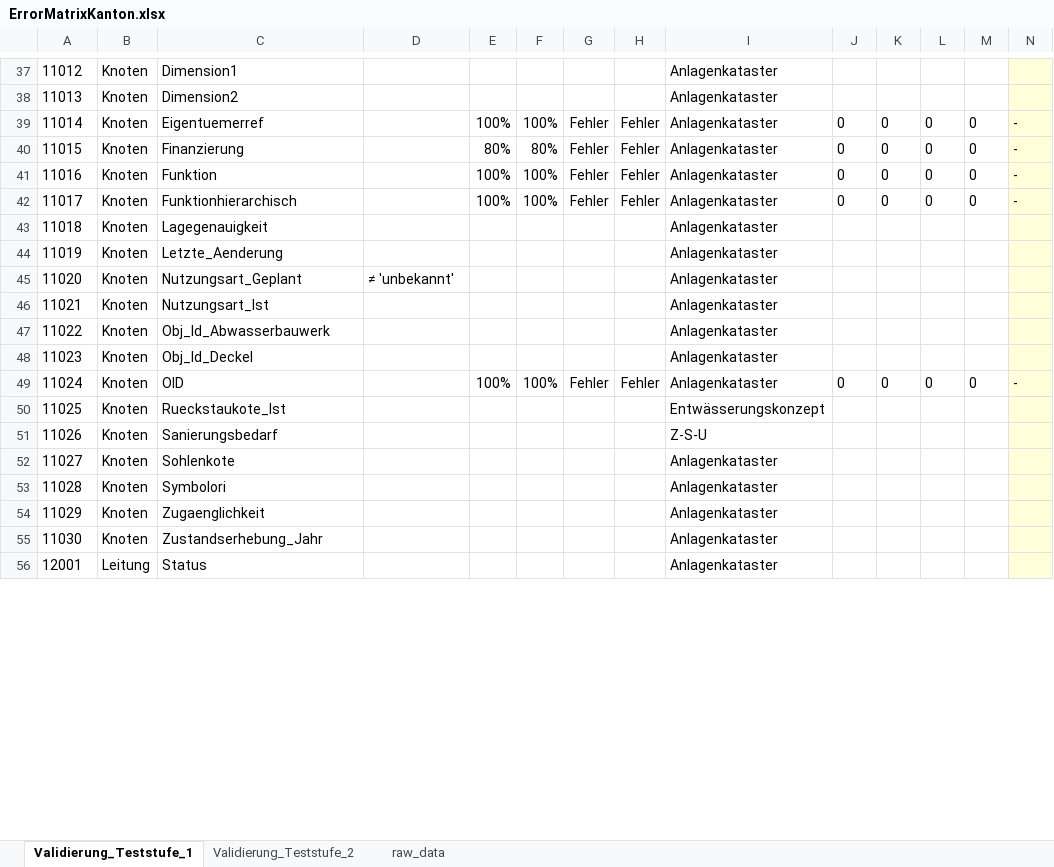
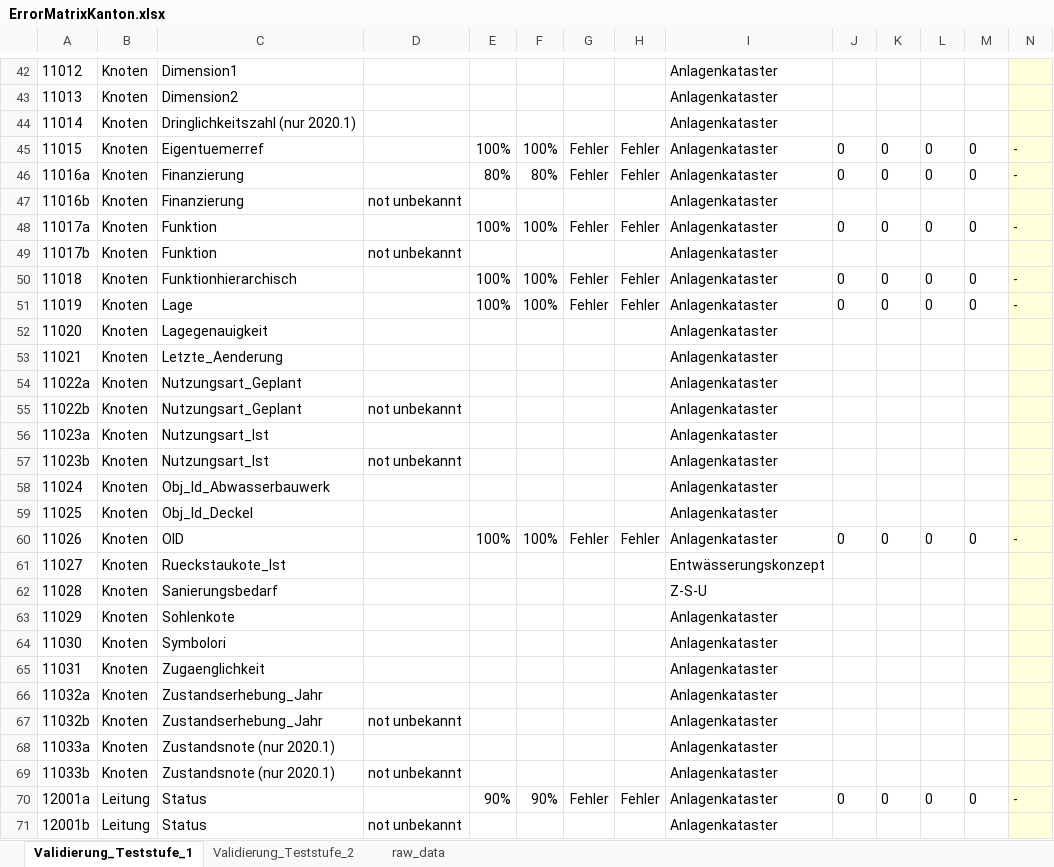
Before and after one commit to geowerkstatt/vsa-checker-analytics, an Excel workbook: Resources/ErrorMatrixKanton.xlsx, sheet Validierung_Teststufe_1, drawn as a sheet; only a part is shown, gaps mark what is left out; values as stored, in another font and other column widths than the file's, no borders; conditional formats not drawn; addresses are those after the commit; rows hold the shown columns only; the diff covers the shown part only; the diff names each change by its address in the sheet, - before the commit and + after, or states it on an @@ line.

```diff
--- a/Resources/ErrorMatrixKanton.xlsx (sheet Validierung_Teststufe_1)
+++ b/Resources/ErrorMatrixKanton.xlsx (sheet Validierung_Teststufe_1)
+row 44: 11014 | Knoten | Dringlichkeitszahl (nur 2020.1) |  |  |  |  |  | Anlagenkataster
-A45: 11014
+A45: 11015
-A46: 11015
+A46: 11016a
+row 47: 11016b | Knoten | Finanzierung | not unbekannt |  |  |  |  | Anlagenkataster
-A48: 11016
+A48: 11017a
+row 49: 11017b | Knoten | Funktion | not unbekannt |  |  |  |  | Anlagenkataster
-A50: 11017
+A50: 11018
+row 51: 11019 | Knoten | Lage |  | 100% | 100% | Fehler | Fehler | Anlagenkataster | 0 | 0 | 0 | 0 | -
-A52: 11018
+A52: 11020
-A53: 11019
+A53: 11021
+row 54: 11022a | Knoten | Nutzungsart_Geplant |  |  |  |  |  | Anlagenkataster
-A55: 11020
+A55: 11022b
-D55: ≠ 'unbekannt'
+D55: not unbekannt
-A56: 11021
+A56: 11023a
+row 57: 11023b | Knoten | Nutzungsart_Ist | not unbekannt |  |  |  |  | Anlagenkataster
-A58: 11022
+A58: 11024
-A59: 11023
+A59: 11025
-A60: 11024
+A60: 11026
-A61: 11025
+A61: 11027
-A62: 11026
+A62: 11028
-A63: 11027
+A63: 11029
-A64: 11028
+A64: 11030
-A65: 11029
+A65: 11031
-A66: 11030
+A66: 11032a
+row 67: 11032b | Knoten | Zustandserhebung_Jahr | not unbekannt |  |  |  |  | Anlagenkataster
+row 68: 11033a | Knoten | Zustandsnote (nur 2020.1) |  |  |  |  |  | Anlagenkataster
+row 69: 11033b | Knoten | Zustandsnote (nur 2020.1) | not unbekannt |  |  |  |  | Anlagenkataster
+row 70: 12001a | Leitung | Status |  | 90% | 90% | Fehler | Fehler | Anlagenkataster | 0 | 0 | 0 | 0 | -
-A71: 12001
+A71: 12001b
-D71: (empty)
+D71: not unbekannt
```
Also changed, not shown: 41 added rows, 4 removed rows, 97 edited cells and merged cells elsewhere in this sheet, sheet Validierung_Teststufe_2, formulas that keep their value.
